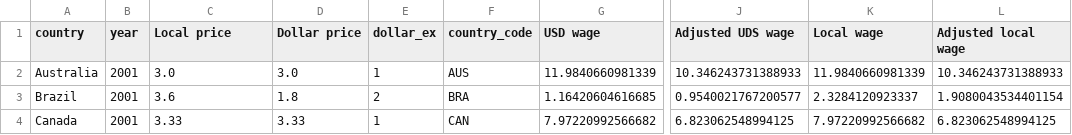
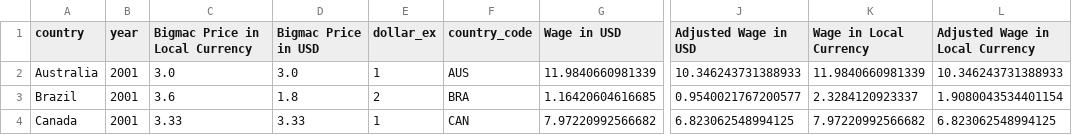
Before and after one commit to UBC-MDS/DSCI-532_2024_12_bigmac, a CSV file: data/processed/merged_data_with_inflation.csv, drawn as a sheet; only a part is shown, gaps mark what is left out; the diff names each change by its address in the sheet, - before the commit and + after, or states it on an @@ line.

```diff
--- a/data/processed/merged_data_with_inflation.csv
+++ b/data/processed/merged_data_with_inflation.csv
-C1: Local price
+C1: Bigmac Price in Local Currency
-D1: Dollar price
+D1: Bigmac Price in USD
-G1: USD wage
+G1: Wage in USD
-J1: Adjusted UDS wage
+J1: Adjusted Wage in USD
-K1: Local wage
+K1: Wage in Local Currency
-L1: Adjusted local wage
+L1: Adjusted Wage in Local Currency
```
Also changed, not shown: 2 other files.
